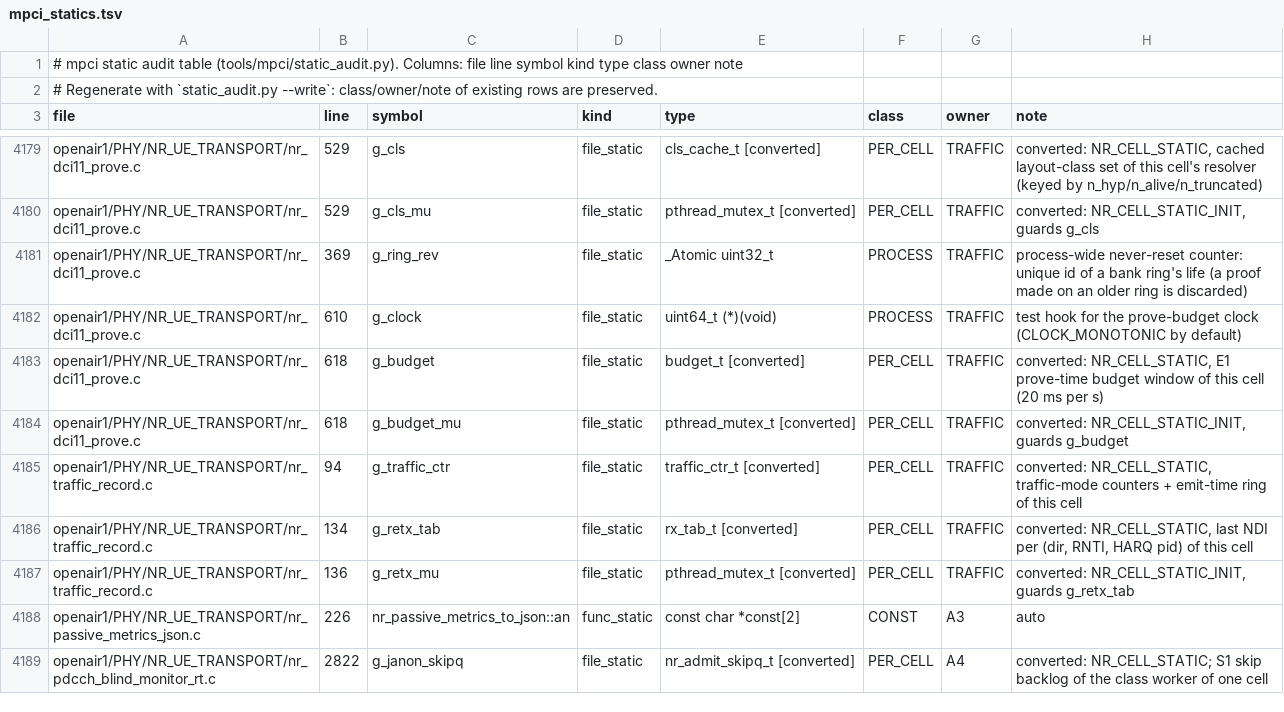
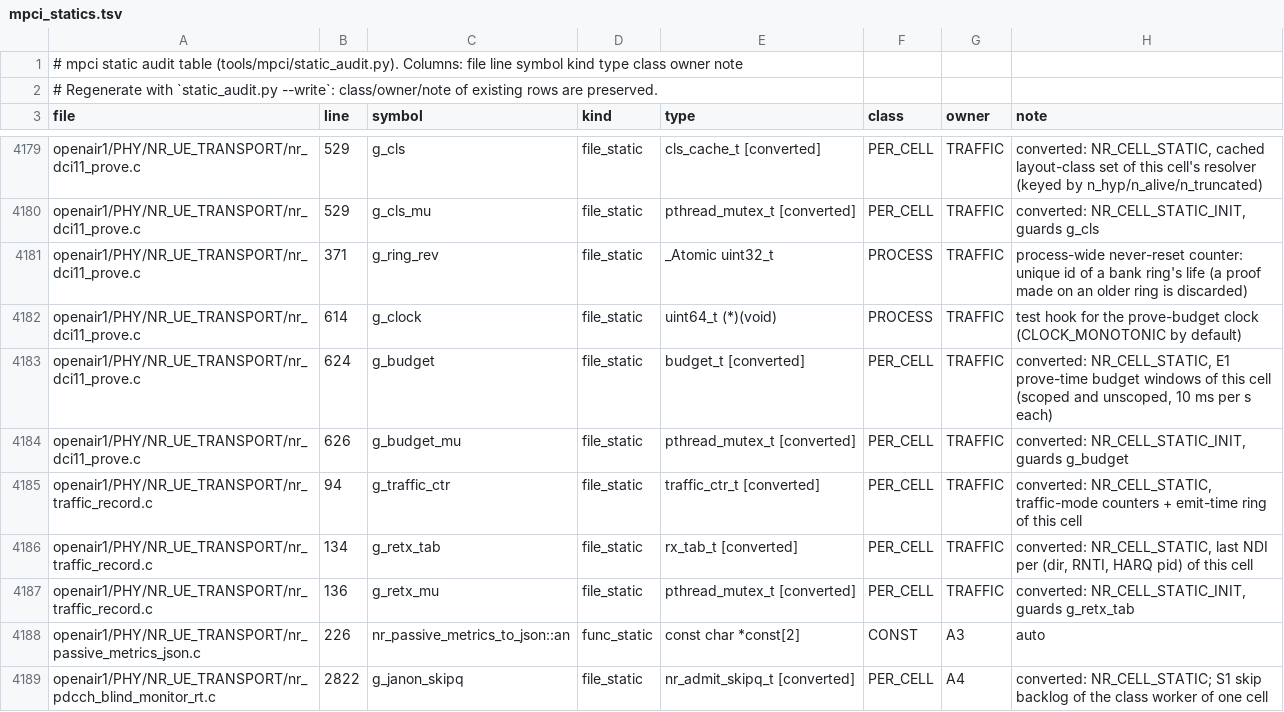
Before and after one commit to nico-net/passive_agnostic_rx_for_sensing, a TSV file: tools/mpci/mpci_statics.tsv, drawn as a sheet; only a part is shown, gaps mark what is left out.

```diff
--- a/tools/mpci/mpci_statics.tsv
+++ b/tools/mpci/mpci_statics.tsv
@@ -4180,6 +4180,6 @@ openair1/PHY/NR_UE_TRANSPORT/nr_dci11_prove.c	529	g_cls	file_static	cls_cache_t
 openair1/PHY/NR_UE_TRANSPORT/nr_dci11_prove.c	529	g_cls_mu	file_static	pthread_mutex_t [converted]	PER_CELL	TRAFFIC	converted: NR_CELL_STATIC_INIT, guards g_cls
-openair1/PHY/NR_UE_TRANSPORT/nr_dci11_prove.c	369	g_ring_rev	file_static	_Atomic uint32_t	PROCESS	TRAFFIC	process-wide never-reset counter: unique id of a bank ring's life (a proof made on an older ring is discarded)
-openair1/PHY/NR_UE_TRANSPORT/nr_dci11_prove.c	610	g_clock	file_static	uint64_t (*)(void)	PROCESS	TRAFFIC	test hook for the prove-budget clock (CLOCK_MONOTONIC by default)
-openair1/PHY/NR_UE_TRANSPORT/nr_dci11_prove.c	618	g_budget	file_static	budget_t [converted]	PER_CELL	TRAFFIC	converted: NR_CELL_STATIC, E1 prove-time budget window of this cell (20 ms per s)
-openair1/PHY/NR_UE_TRANSPORT/nr_dci11_prove.c	618	g_budget_mu	file_static	pthread_mutex_t [converted]	PER_CELL	TRAFFIC	converted: NR_CELL_STATIC_INIT, guards g_budget
+openair1/PHY/NR_UE_TRANSPORT/nr_dci11_prove.c	371	g_ring_rev	file_static	_Atomic uint32_t	PROCESS	TRAFFIC	process-wide never-reset counter: unique id of a bank ring's life (a proof made on an older ring is discarded)
+openair1/PHY/NR_UE_TRANSPORT/nr_dci11_prove.c	614	g_clock	file_static	uint64_t (*)(void)	PROCESS	TRAFFIC	test hook for the prove-budget clock (CLOCK_MONOTONIC by default)
+openair1/PHY/NR_UE_TRANSPORT/nr_dci11_prove.c	624	g_budget	file_static	budget_t [converted]	PER_CELL	TRAFFIC	converted: NR_CELL_STATIC, E1 prove-time budget windows of this cell (scoped and unscoped, 10 ms per s each)
+openair1/PHY/NR_UE_TRANSPORT/nr_dci11_prove.c	626	g_budget_mu	file_static	pthread_mutex_t [converted]	PER_CELL	TRAFFIC	converted: NR_CELL_STATIC_INIT, guards g_budget
 openair1/PHY/NR_UE_TRANSPORT/nr_traffic_record.c	94	g_traffic_ctr	file_static	traffic_ctr_t [converted]	PER_CELL	TRAFFIC	converted: NR_CELL_STATIC, traffic-mode counters + emit-time ring of this cell
```
Also changed, not shown: 7 other files.
